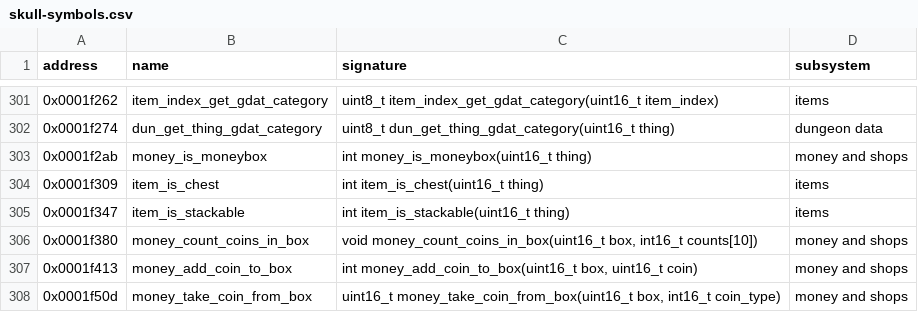
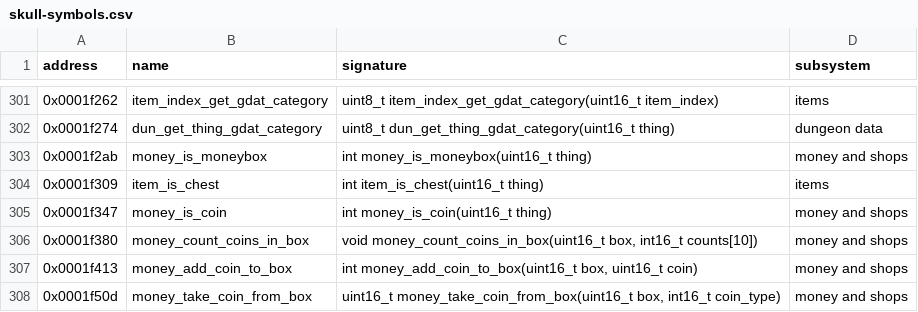
Before and after one commit to peterkmet/dm2mac, a CSV file: docs/skull-symbols.csv, drawn as a sheet; only a part is shown, gaps mark what is left out.

Commit message:
docs: align SKULL map, notes, and cross-check

```diff
--- a/docs/skull-symbols.csv
+++ b/docs/skull-symbols.csv
@@ -304,3 +304,3 @@ address,name,signature,subsystem
 0x0001f309,item_is_chest,int item_is_chest(uint16_t thing),items
-0x0001f347,item_is_stackable,int item_is_stackable(uint16_t thing),items
+0x0001f347,money_is_coin,int money_is_coin(uint16_t thing),money and shops
 0x0001f380,money_count_coins_in_box,"void money_count_coins_in_box(uint16_t box, int16_t counts[10])",money and shops
```
Also changed, not shown: 5 other files.
